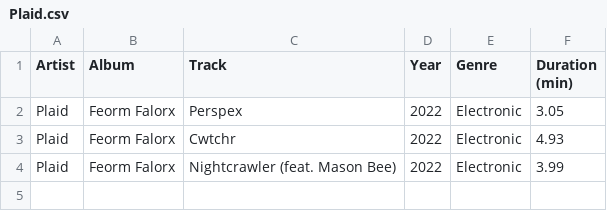
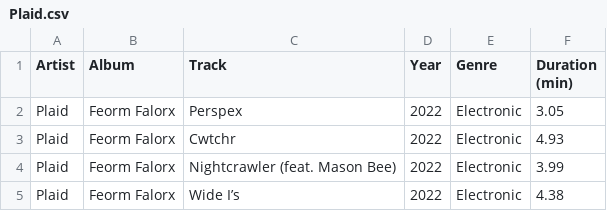
Before and after one commit to ceth-x86/beatmap-clojure, a CSV file: resources/catalog/playlists/Plaid.csv, drawn as a sheet.

Commit message:
Add new track "Wide I’s" to Plaid playlist for completeness

```diff
--- a/resources/catalog/playlists/Plaid.csv
+++ b/resources/catalog/playlists/Plaid.csv
@@ -4 +4,2 @@ Plaid,Feorm Falorx,Cwtchr,2022,Electronic,4.93
 Plaid,Feorm Falorx,Nightcrawler (feat. Mason Bee),2022,Electronic,3.99
+Plaid,Feorm Falorx,Wide I’s,2022,Electronic,4.38
```
